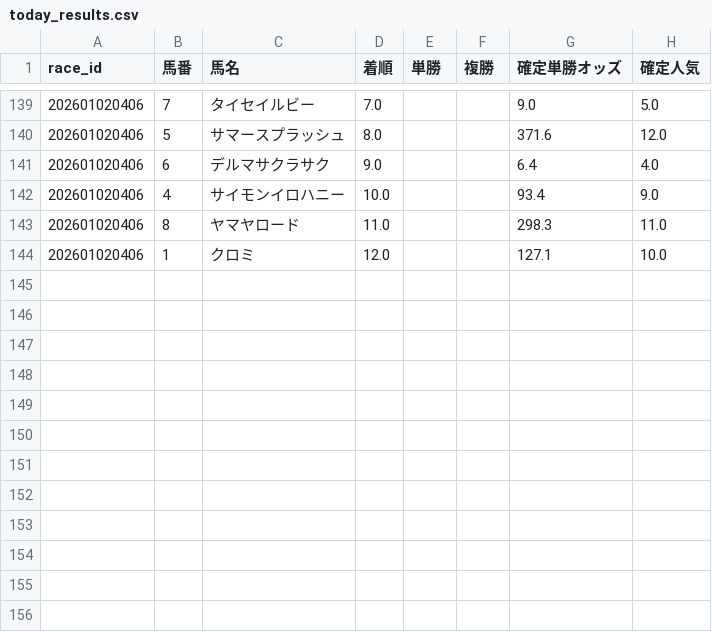
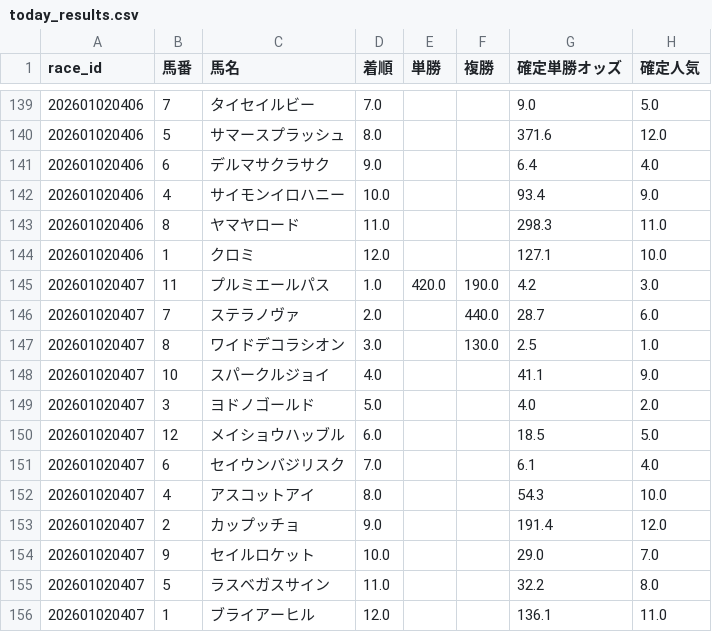
Before and after one commit to fu-ga306/keiba-ai, a CSV file: today_results.csv, drawn as a sheet; only a part is shown, gaps mark what is left out; the diff names each change by its address in the sheet, - before the commit and + after, or states it on an @@ line.

```diff
--- a/today_results.csv
+++ b/today_results.csv
+row 145: 202601020407 | 11 | プルミエールパス | 1.0 | 420.0 | 190.0 | 4.2 | 3.0
+row 146: 202601020407 | 7 | ステラノヴァ | 2.0 |  | 440.0 | 28.7 | 6.0
+row 147: 202601020407 | 8 | ワイドデコラシオン | 3.0 |  | 130.0 | 2.5 | 1.0
+row 148: 202601020407 | 10 | スパークルジョイ | 4.0 |  |  | 41.1 | 9.0
+row 149: 202601020407 | 3 | ヨドノゴールド | 5.0 |  |  | 4.0 | 2.0
+row 150: 202601020407 | 12 | メイショウハッブル | 6.0 |  |  | 18.5 | 5.0
+row 151: 202601020407 | 6 | セイウンバジリスク | 7.0 |  |  | 6.1 | 4.0
+row 152: 202601020407 | 4 | アスコットアイ | 8.0 |  |  | 54.3 | 10.0
+row 153: 202601020407 | 2 | カップッチョ | 9.0 |  |  | 191.4 | 12.0
+row 154: 202601020407 | 9 | セイルロケット | 10.0 |  |  | 29.0 | 7.0
+row 155: 202601020407 | 5 | ラスベガスサイン | 11.0 |  |  | 32.2 | 8.0
+row 156: 202601020407 | 1 | ブライアーヒル | 12.0 |  |  | 136.1 | 11.0
```
Also changed, not shown: today_predictions.csv, 1 other file.
